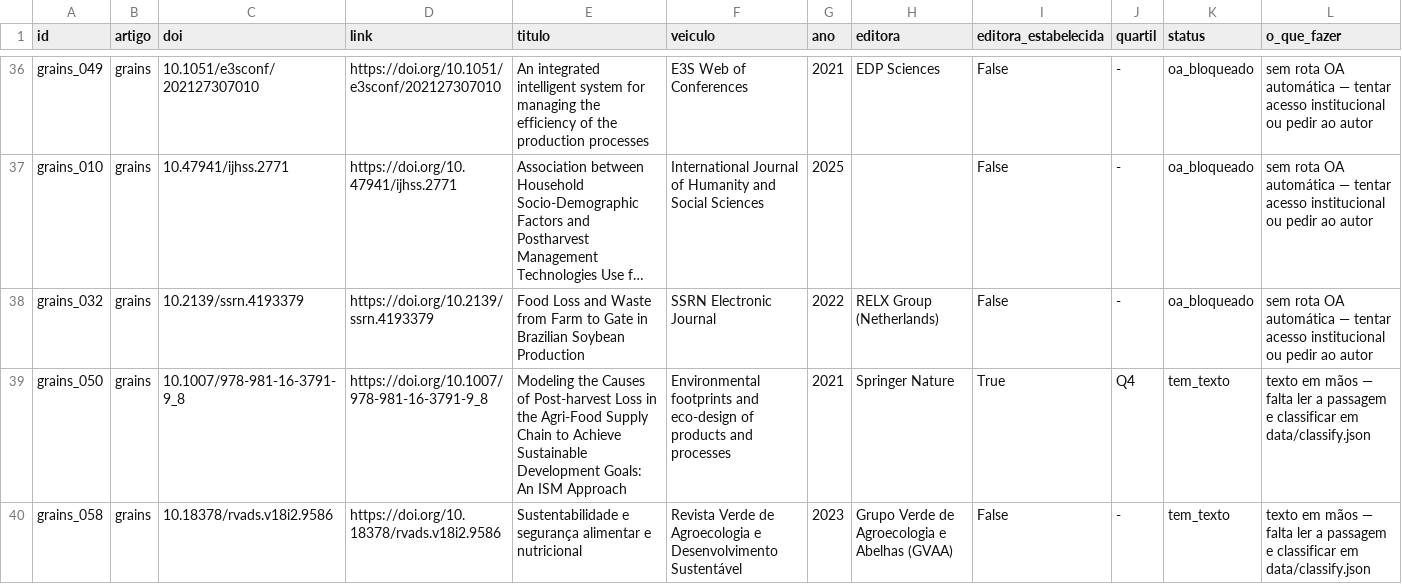
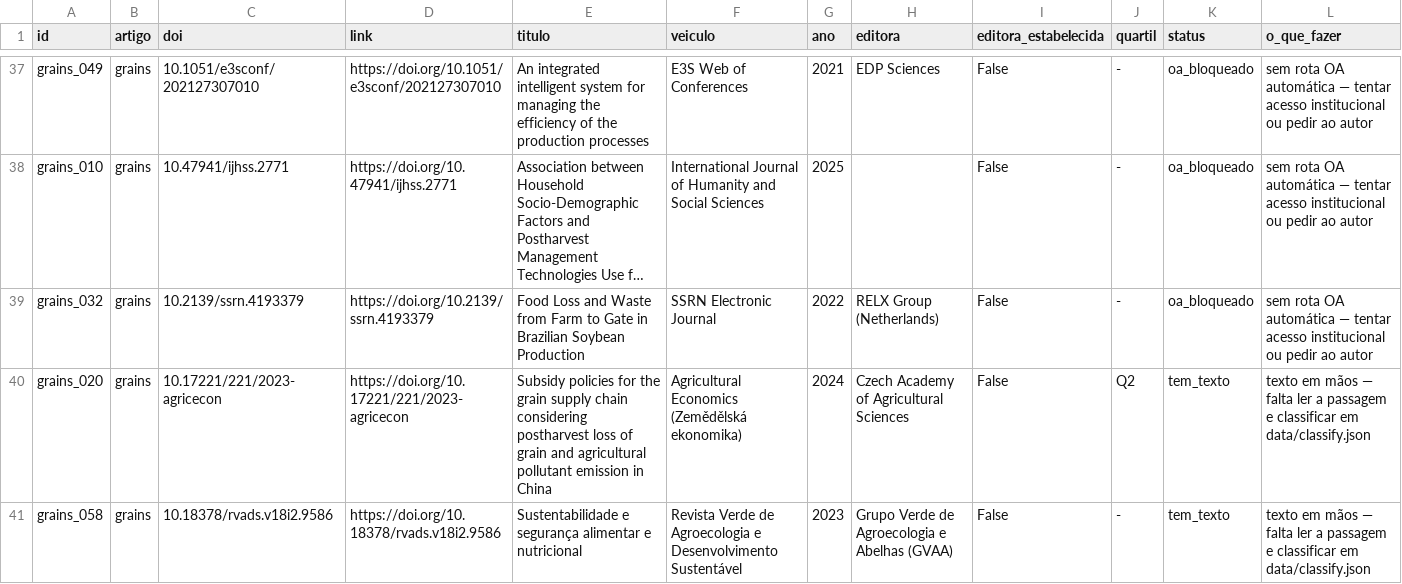
Before and after one commit to wbendinelli/citation-audit, a CSV file: data/derived/pendencias.csv, drawn as a sheet; only a part is shown, gaps mark what is left out; long unchanged cells end in …; removed rows and columns are numbered as before the commit, all else as after; rows hold the shown columns only; the diff covers the shown part only; the diff names each change by its address in the sheet, - before the commit and + after, or states it on an @@ line.

```diff
--- a/data/derived/pendencias.csv
+++ b/data/derived/pendencias.csv
-row 39: grains_050 | grains | 10.1007/978-981-16-3791-9_8 | https://doi.org/10.1007/978-981-16-3791-9_8 | Modeling the Causes of Post-harvest Loss in the Agri-Food Supply Chain to Achieve Sustainable Development Goals: An ISM Approach | Environmental footprints and eco-design of products and processes | 2021 | Springer Nature | True | Q4 | tem_texto | texto em mãos — falta ler a passagem e classificar em data/classify.json
+row 40: grains_020 | grains | 10.17221/221/2023-agricecon | https://doi.org/10.17221/221/2023-agricecon | Subsidy policies for the grain supply chain considering postharvest loss of grain and agricultural pollutant emission in China | Agricultural Economics (Zemědělská ekonomika) | 2024 | Czech Academy of Agricultural Sciences | False | Q2 | tem_texto | texto em mãos — falta ler a passagem e classificar em data/classify.json
```
Also changed, not shown: 3 added rows and 3 removed rows elsewhere in this file, data/derived/sem_quartil.csv.
